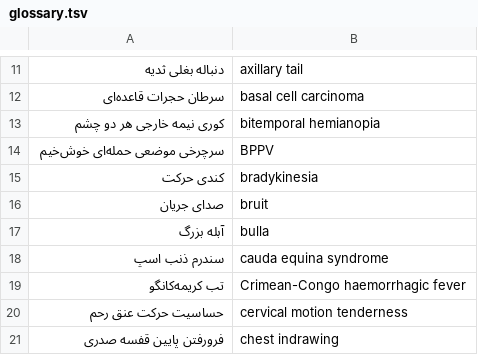
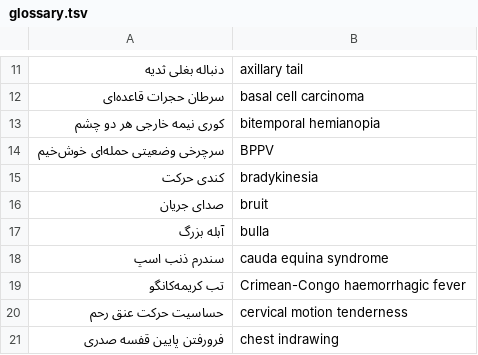
Before and after one commit to alfrotan-glitch/Books, a TSV file: clinical-exam/tools/glossary.tsv, drawn as a sheet; only a part is shown, gaps mark what is left out.

```diff
--- a/clinical-exam/tools/glossary.tsv
+++ b/clinical-exam/tools/glossary.tsv
@@ -13,3 +13,3 @@
 کوری نیمه خارجی هر دو چشم	bitemporal hemianopia
-سرچرخی موضعی حمله‌ای خوش‌خیم	BPPV
+سرچرخی وضعیتی حمله‌ای خوش‌خیم	BPPV
 کندی حرکت	bradykinesia
```
Also changed, not shown: 15 other files.
